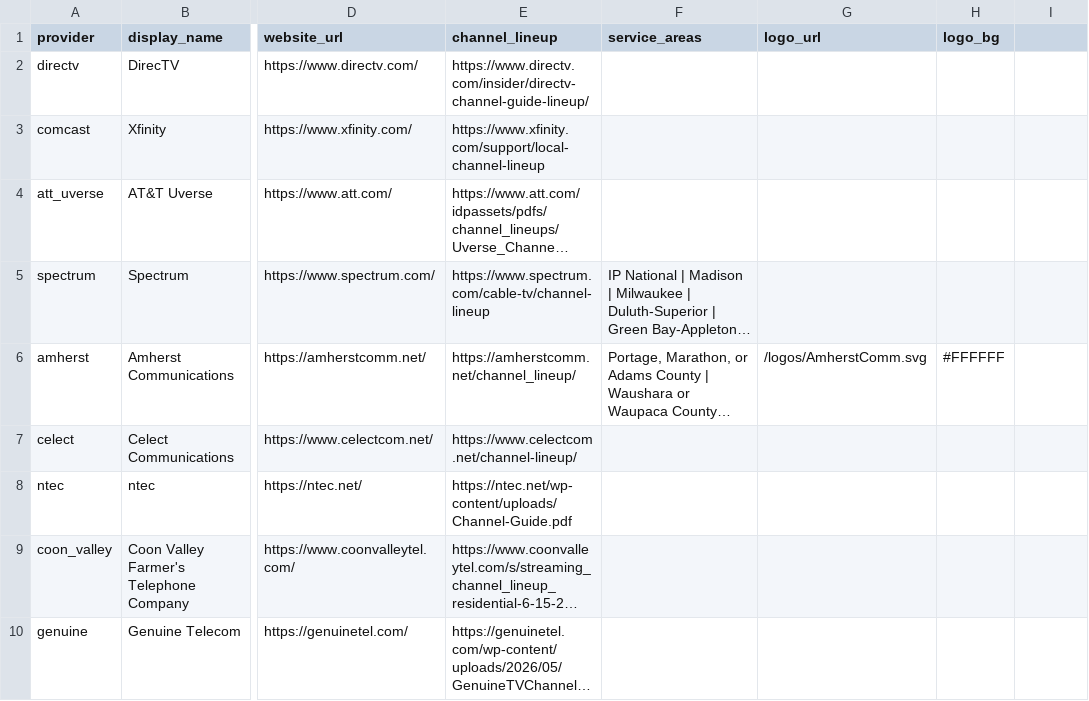
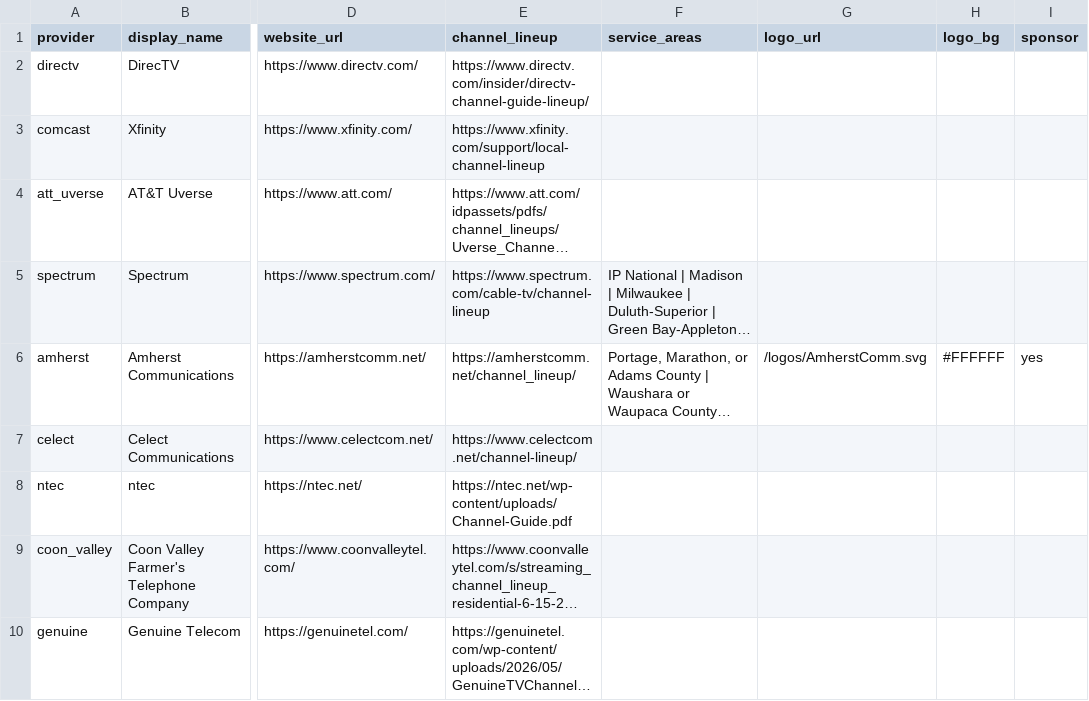
Before and after one commit to rptetzloff/AreTheBrewersOnTV, a CSV file: data/provider_lookup.csv, drawn as a sheet; only a part is shown, gaps mark what is left out; long unchanged cells end in …; the diff names each change by its address in the sheet, - before the commit and + after, or states it on an @@ line.

```diff
--- a/data/provider_lookup.csv
+++ b/data/provider_lookup.csv
-I1: (empty)
+I1: sponsor
-I6 (sponsor): (empty)
+I6 (sponsor): yes
```
Also changed, not shown: 9 other files.
